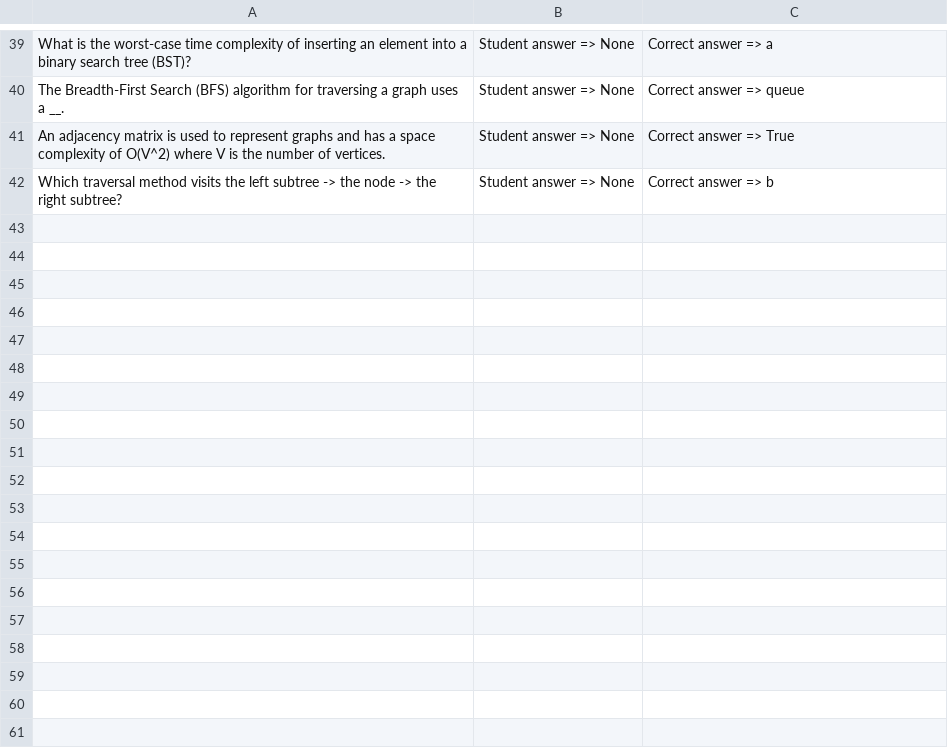
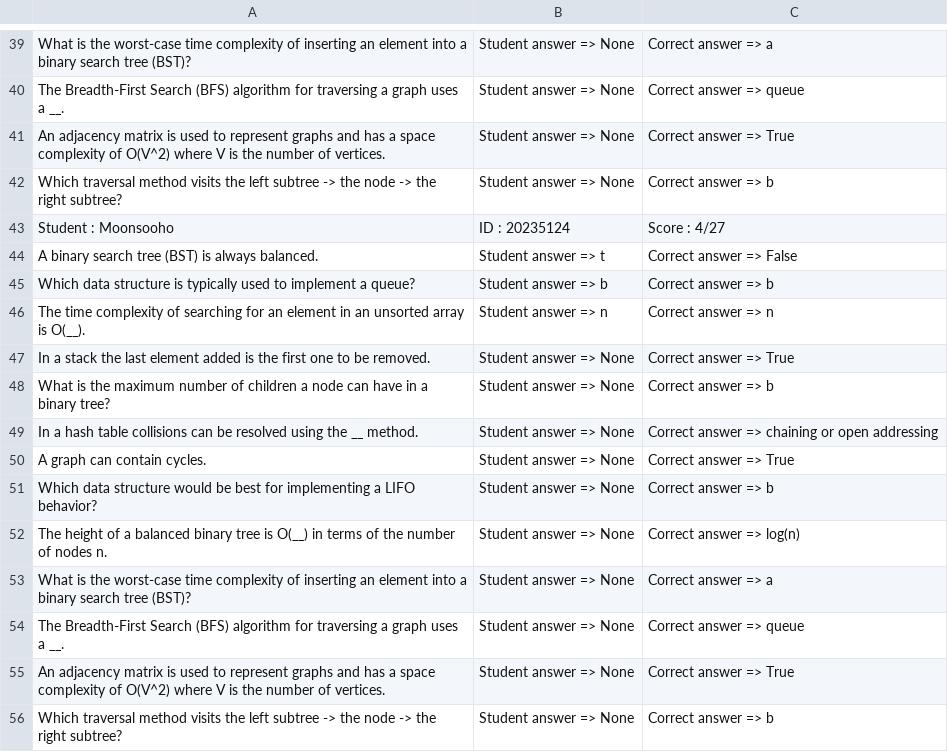
Before and after one commit to hak3601/OOP-course, a CSV file: data/Data_structure-Prof.Ko-exam_results.csv, drawn as a sheet; only a part is shown, gaps mark what is left out; the diff names each change by its address in the sheet, - before the commit and + after, or states it on an @@ line.

```diff
--- a/data/Data_structure-Prof.Ko-exam_results.csv
+++ b/data/Data_structure-Prof.Ko-exam_results.csv
+row 43: Student : Moonsooho | ID : 20235124 | Score : 4/27
+row 44: A binary search tree (BST) is always balanced. | Student answer => t | Correct answer => False
+row 45: Which data structure is typically used to implement a queue? | Student answer => b | Correct answer => b
+row 46: The time complexity of searching for an element in an unsorted array is O(__). | Student answer => n | Correct answer => n
+row 47: In a stack the last element added is the first one to be removed. | Student answer => None | Correct answer => True
+row 48: What is the maximum number of children a node can have in a binary tree? | Student answer => None | Correct answer => b
+row 49: In a hash table collisions can be resolved using the __ method. | Student answer => None | Correct answer => chaining or open addressing
+row 50: A graph can contain cycles. | Student answer => None | Correct answer => True
+row 51: Which data structure would be best for implementing a LIFO behavior? | Student answer => None | Correct answer => b
+row 52: The height of a balanced binary tree is O(__) in terms of the number of nodes n. | Student answer => None | Correct answer => log(n)
+row 53: What is the worst-case time complexity of inserting an element into a binary search tree (BST)? | Student answer => None | Correct answer => a
+row 54: The Breadth-First Search (BFS) algorithm for traversing a graph uses a __. | Student answer => None | Correct answer => queue
+row 55: An adjacency matrix is used to represent graphs and has a space complexity of O(V^2) where V is the number of vertices. | Student answer => None | Correct answer => True
+row 56: Which traversal method visits the left subtree -> the node -> the right subtree? | Student answer => None | Correct answer => b
```
Also changed, not shown: 14 other files.
